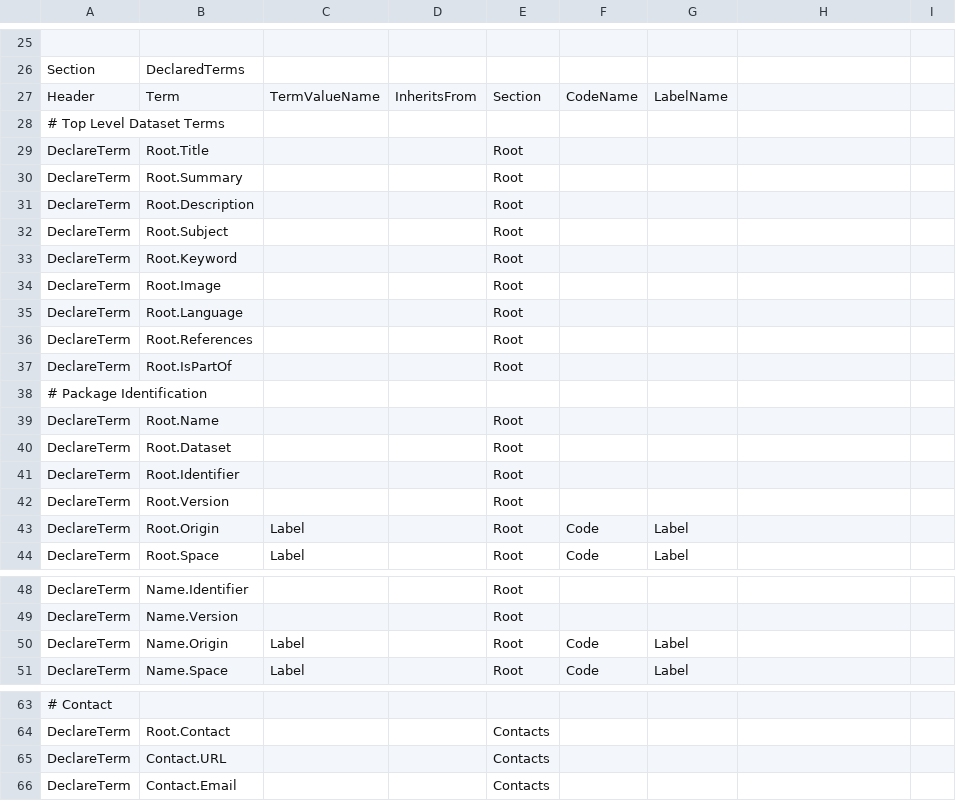
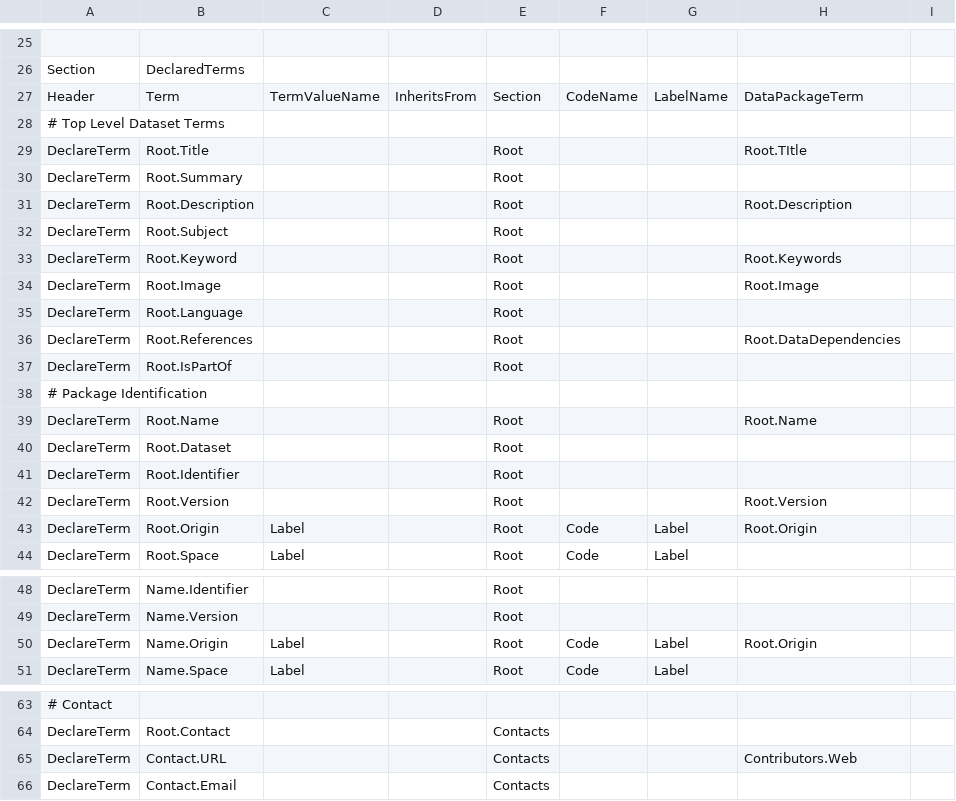
Before and after one commit to Metatab/metatab, a CSV file: metatab/declarations/metatab-0.2.csv, drawn as a sheet; only a part is shown, gaps mark what is left out; the diff covers the shown part only.

```diff
--- a/metatab/declarations/metatab-0.2.csv
+++ b/metatab/declarations/metatab-0.2.csv
@@ -26,19 +26,19 @@
 "Section ","DeclaredTerms",,,,,,,
-"Header","Term","TermValueName","InheritsFrom","Section","CodeName","LabelName",,
+"Header","Term","TermValueName","InheritsFrom","Section","CodeName","LabelName","DataPackageTerm",
 "# Top Level Dataset Terms",,,,,,,,
-"DeclareTerm","Root.Title",,,"Root",,,,
+"DeclareTerm","Root.Title",,,"Root",,,"Root.TItle",
 "DeclareTerm","Root.Summary",,,"Root",,,,
-"DeclareTerm","Root.Description",,,"Root",,,,
+"DeclareTerm","Root.Description",,,"Root",,,"Root.Description",
 "DeclareTerm","Root.Subject",,,"Root",,,,
-"DeclareTerm","Root.Keyword",,,"Root",,,,
-"DeclareTerm","Root.Image",,,"Root",,,,
+"DeclareTerm","Root.Keyword",,,"Root",,,"Root.Keywords",
+"DeclareTerm","Root.Image",,,"Root",,,"Root.Image",
 "DeclareTerm","Root.Language",,,"Root",,,,
-"DeclareTerm","Root.References",,,"Root",,,,
+"DeclareTerm","Root.References",,,"Root",,,"Root.DataDependencies",
 "DeclareTerm","Root.IsPartOf",,,"Root",,,,
 "# Package Identification",,,,,,,,
-"DeclareTerm","Root.Name",,,"Root",,,,
+"DeclareTerm","Root.Name",,,"Root",,,"Root.Name",
 "DeclareTerm","Root.Dataset",,,"Root",,,,
 "DeclareTerm","Root.Identifier",,,"Root",,,,
-"DeclareTerm","Root.Version",,,"Root",,,,
-"DeclareTerm","Root.Origin","Label",,"Root","Code","Label",,
+"DeclareTerm","Root.Version",,,"Root",,,"Root.Version",
+"DeclareTerm","Root.Origin","Label",,"Root","Code","Label","Root.Origin",
 "DeclareTerm","Root.Space","Label",,"Root","Code","Label",,
@@ -49,3 +49,3 @@
 "DeclareTerm","Name.Version",,,"Root",,,,
-"DeclareTerm","Name.Origin","Label",,"Root","Code","Label",,
+"DeclareTerm","Name.Origin","Label",,"Root","Code","Label","Root.Origin",
 "DeclareTerm","Name.Space","Label",,"Root","Code","Label",,
@@ -64,3 +64,3 @@
 "DeclareTerm","Root.Contact",,,"Contacts",,,,
-"DeclareTerm","Contact.URL",,,"Contacts",,,,
+"DeclareTerm","Contact.URL",,,"Contacts",,,"Contributors.Web",
 "DeclareTerm","Contact.Email",,,"Contacts",,,,
```
Also changed, not shown: 1 added row, 1 removed row and 35 edited cells elsewhere in this file.
